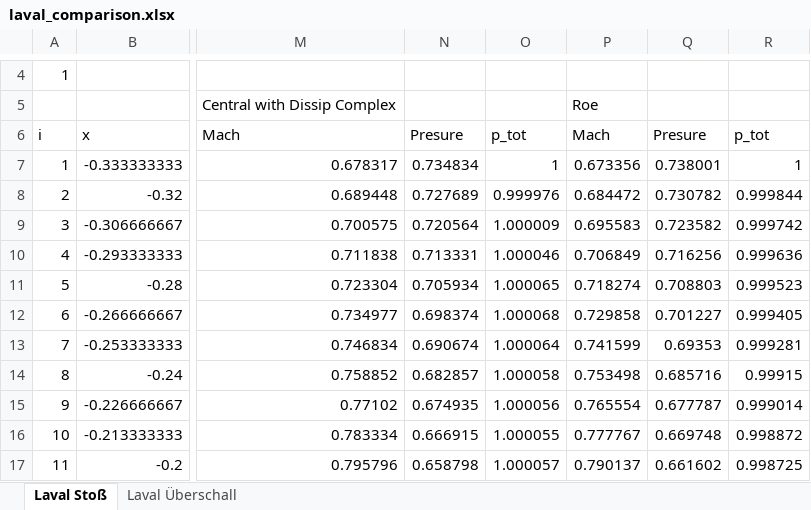
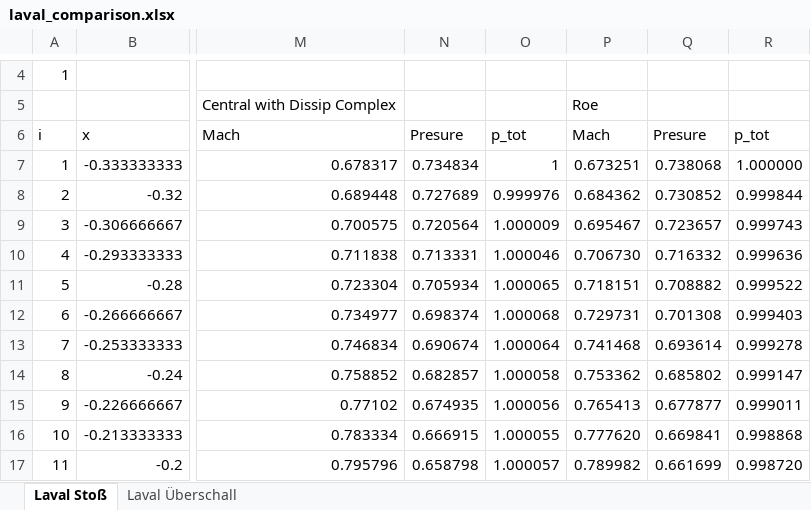
Before and after one commit to valnim/compressible_flows, an Excel workbook: laval_comparison.xlsx, sheet Laval Stoß, drawn as a sheet; only a part is shown, gaps mark what is left out; values as stored, in another font and other column widths than the file's, no borders; charts and pictures not drawn; the diff covers the shown part only; the diff names each change by its address in the sheet, - before the commit and + after, or states it on an @@ line.

Commit message:
final solution laval

```diff
--- a/laval_comparison.xlsx (sheet Laval Stoß)
+++ b/laval_comparison.xlsx (sheet Laval Stoß)
-P7: 0.673356
+P7: 0.673251
-Q7: 0.738001
+Q7: 0.738068
-R7: 1
+R7: 1.000000
-P8: 0.684472
+P8: 0.684362
-Q8: 0.730782
+Q8: 0.730852
-P9: 0.695583
+P9: 0.695467
-Q9: 0.723582
+Q9: 0.723657
-R9: 0.999742
+R9: 0.999743
-P10: 0.706849
+P10: 0.706730
-Q10: 0.716256
+Q10: 0.716332
-P11: 0.718274
+P11: 0.718151
-Q11: 0.708803
+Q11: 0.708882
-R11: 0.999523
+R11: 0.999522
-P12: 0.729858
+P12: 0.729731
-Q12: 0.701227
+Q12: 0.701308
-R12: 0.999405
+R12: 0.999403
-P13: 0.741599
+P13: 0.741468
-Q13: 0.69353
+Q13: 0.693614
-R13: 0.999281
+R13: 0.999278
-P14: 0.753498
+P14: 0.753362
-Q14: 0.685716
+Q14: 0.685802
-R14: 0.99915
+R14: 0.999147
-P15: 0.765554
+P15: 0.765413
-Q15: 0.677787
+Q15: 0.677877
-R15: 0.999014
+R15: 0.999011
-P16: 0.777767
+P16: 0.777620
-Q16: 0.669748
+Q16: 0.669841
-R16: 0.998872
+R16: 0.998868
-P17: 0.790137
+P17: 0.789982
-Q17: 0.661602
+Q17: 0.661699
-R17: 0.998725
+R17: 0.998720
```
Also changed, not shown: 270 edited cells elsewhere in this sheet, sheet Laval Überschall, charts or pictures.
